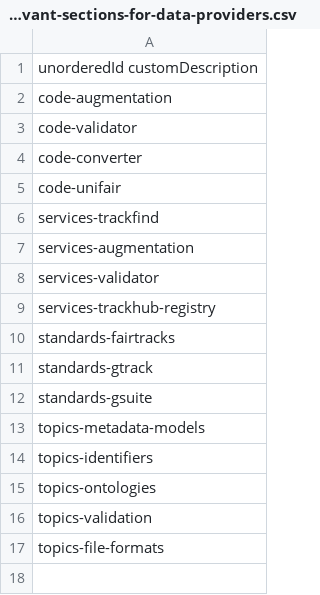
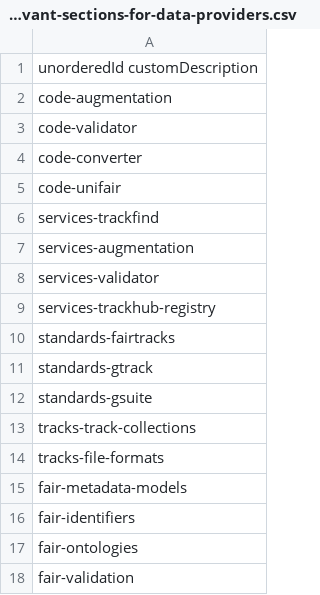
Before and after one commit to fairtracks/fairtracks.net, a CSV file: content/data/sections/relevant-sections-for-usertypes/relevant-sections-for-data-providers.csv, drawn as a sheet.

```diff
--- a/content/data/sections/relevant-sections-for-usertypes/relevant-sections-for-data-providers.csv
+++ b/content/data/sections/relevant-sections-for-usertypes/relevant-sections-for-data-providers.csv
@@ -12,6 +12,7 @@ standards-gtrack
 standards-gsuite
-topics-metadata-models
-topics-identifiers
-topics-ontologies
-topics-validation
-topics-file-formats
+tracks-track-collections
+tracks-file-formats
+fair-metadata-models
+fair-identifiers
+fair-ontologies
+fair-validation
```
Also changed, not shown: content/data/sections/relevant-sections-for-usertypes/relevant-sections-for-developers.csv, content/data/sections/relevant-sections-for-usertypes/relevant-sections-for-end-users.csv, 36 other files.
